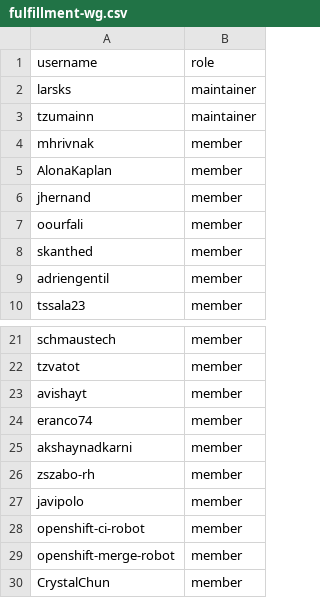
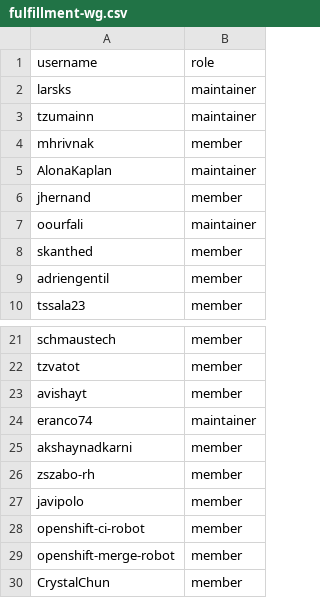
Before and after one commit to osac-project/github-config, a CSV file: team-members/fulfillment-wg.csv, drawn as a sheet; only a part is shown, gaps mark what is left out.

```diff
--- a/team-members/fulfillment-wg.csv
+++ b/team-members/fulfillment-wg.csv
@@ -4,5 +4,5 @@ tzumainn,maintainer
 mhrivnak,member
-AlonaKaplan,member
+AlonaKaplan,maintainer
 jhernand,member
-oourfali,member
+oourfali,maintainer
 skanthed,member
@@ -23,3 +23,3 @@ tzvatot,member
 avishayt,member
-eranco74,member
+eranco74,maintainer
 akshaynadkarni,member
```
Also changed, not shown: members.csv, 2 other files.
